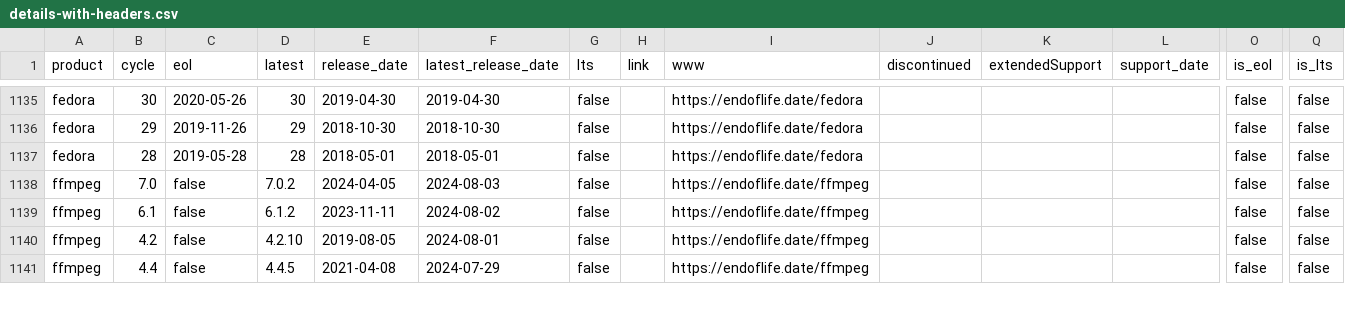
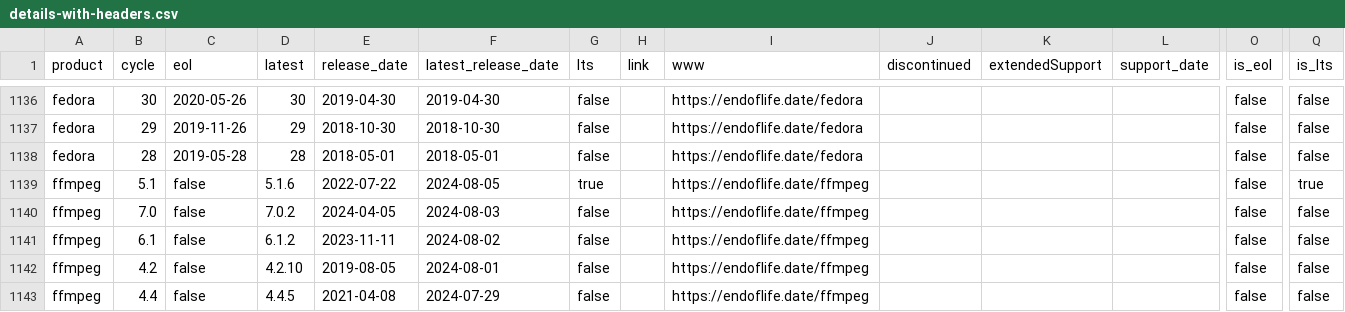
Before and after one commit to adriens/endoflife-date-snapshots, a CSV file: data/details-with-headers.csv, drawn as a sheet; only a part is shown, gaps mark what is left out; rows hold the shown columns only; the diff covers the shown part only; the diff names each change by its address in the sheet, - before the commit and + after, or states it on an @@ line.

Commit message:
💾 Daily kaggle update, cf #6

```diff
--- a/data/details-with-headers.csv
+++ b/data/details-with-headers.csv
+row 1139: ffmpeg | 5.1 | false | 5.1.6 | 2022-07-22 | 2024-08-05 | true |  | https://endoflife.date/ffmpeg |  |  |  | false | true
```
Also changed, not shown: 3 added rows, 3 removed rows and 16 edited cells elsewhere in this file.
